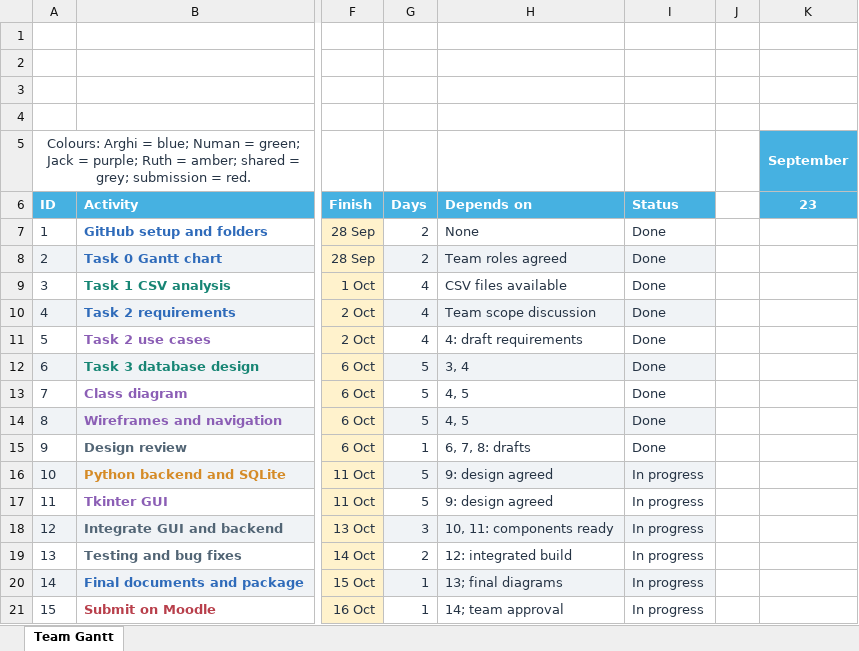
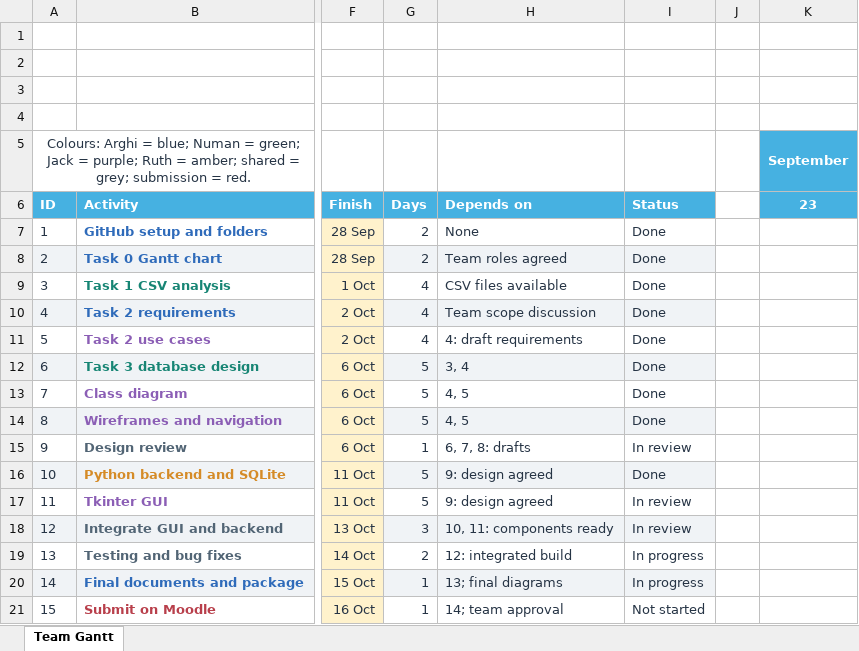
Before and after one commit to PengenSusuDancow/Brick-Buster, an Excel workbook: Planning/BrickBuster-GanttChart.xlsx, sheet Team Gantt, drawn as a sheet; only a part is shown, gaps mark what is left out; values as stored, in another font and other column widths than the file's, no borders; conditional formats not drawn; the diff names each change by its address in the sheet, - before the commit and + after, or states it on an @@ line.

Commit message:
updated gantt chart

```diff
--- a/Planning/BrickBuster-GanttChart.xlsx (sheet Team Gantt)
+++ b/Planning/BrickBuster-GanttChart.xlsx (sheet Team Gantt)
-I15: Done
+I15: In review
-I16: In progress
+I16: Done
-I17:I18: In progress
+I17:I18: In review
-I21: In progress
+I21: Not started
```
